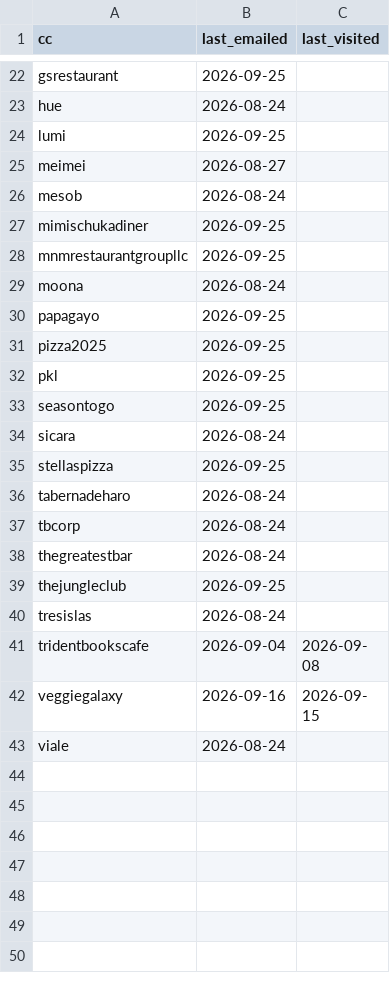
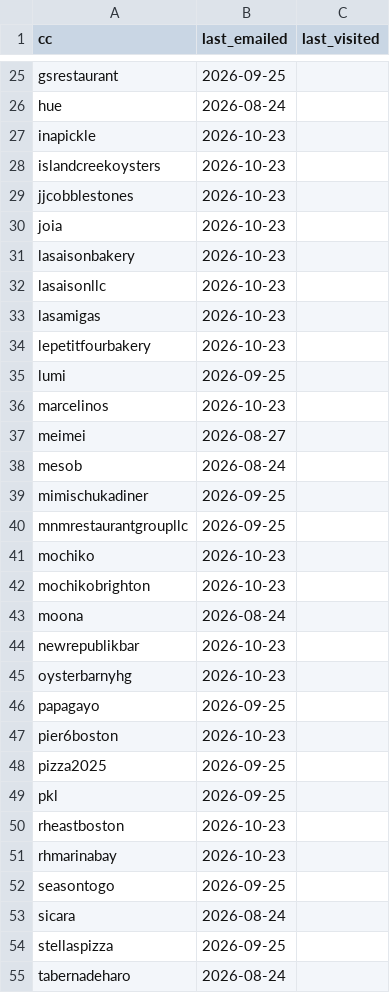
Before and after one commit to adam-sigel/payroll-customer-map, a CSV file: build/outreach_log.csv, drawn as a sheet; only a part is shown, gaps mark what is left out; the shorter side is filled out with more unchanged rows; the diff covers the shown part only; the diff names each change by its address in the sheet, - before the commit and + after, or states it on an @@ line.

```diff
--- a/build/outreach_log.csv
+++ b/build/outreach_log.csv
+row 27: inapickle | 2026-10-23
+row 28: islandcreekoysters | 2026-10-23
+row 29: jjcobblestones | 2026-10-23
+row 30: joia | 2026-10-23
+row 31: lasaisonbakery | 2026-10-23
+row 32: lasaisonllc | 2026-10-23
+row 33: lasamigas | 2026-10-23
+row 34: lepetitfourbakery | 2026-10-23
+row 36: marcelinos | 2026-10-23
+row 41: mochiko | 2026-10-23
+row 42: mochikobrighton | 2026-10-23
+row 44: newrepublikbar | 2026-10-23
+row 45: oysterbarnyhg | 2026-10-23
+row 47: pier6boston | 2026-10-23
+row 50: rheastboston | 2026-10-23
+row 51: rhmarinabay | 2026-10-23
```
Also changed, not shown: 5 added rows elsewhere in this file, 1 other file.
